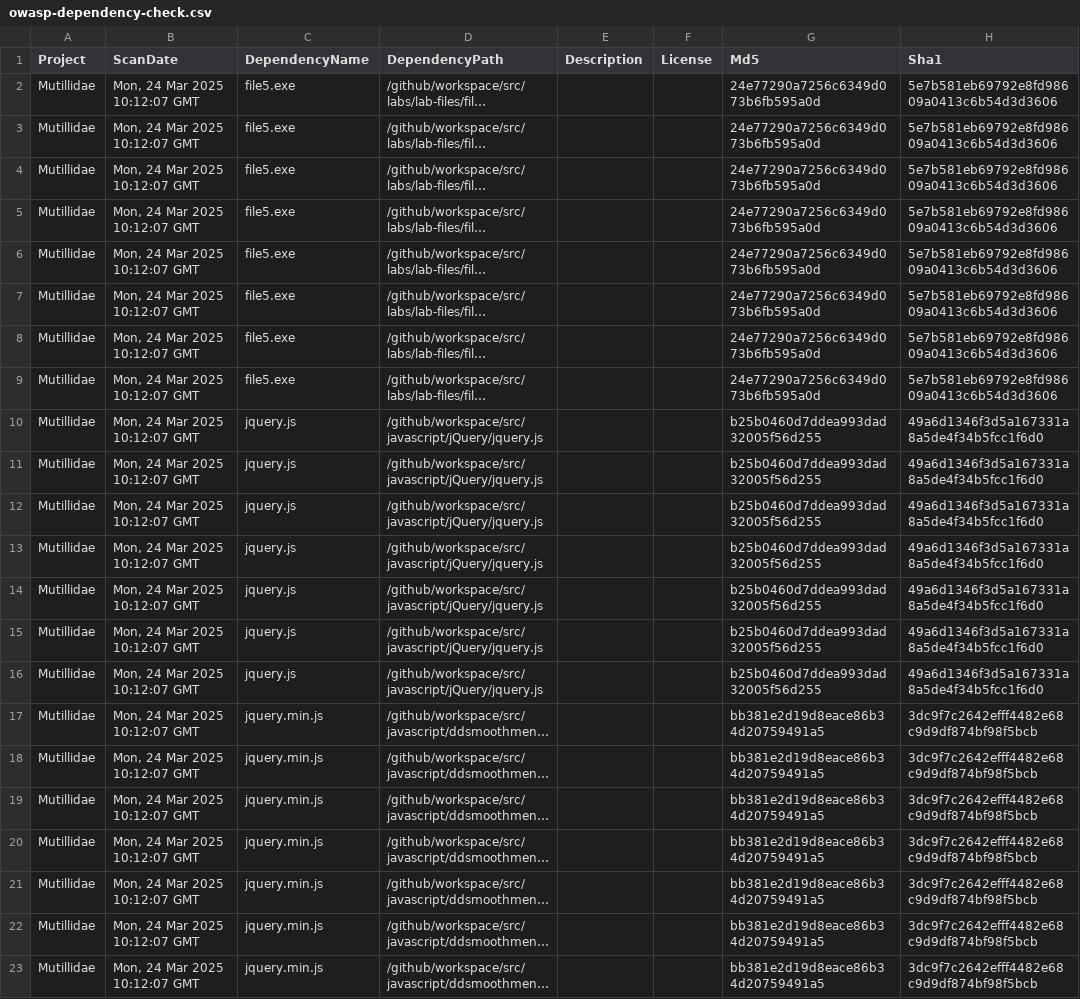
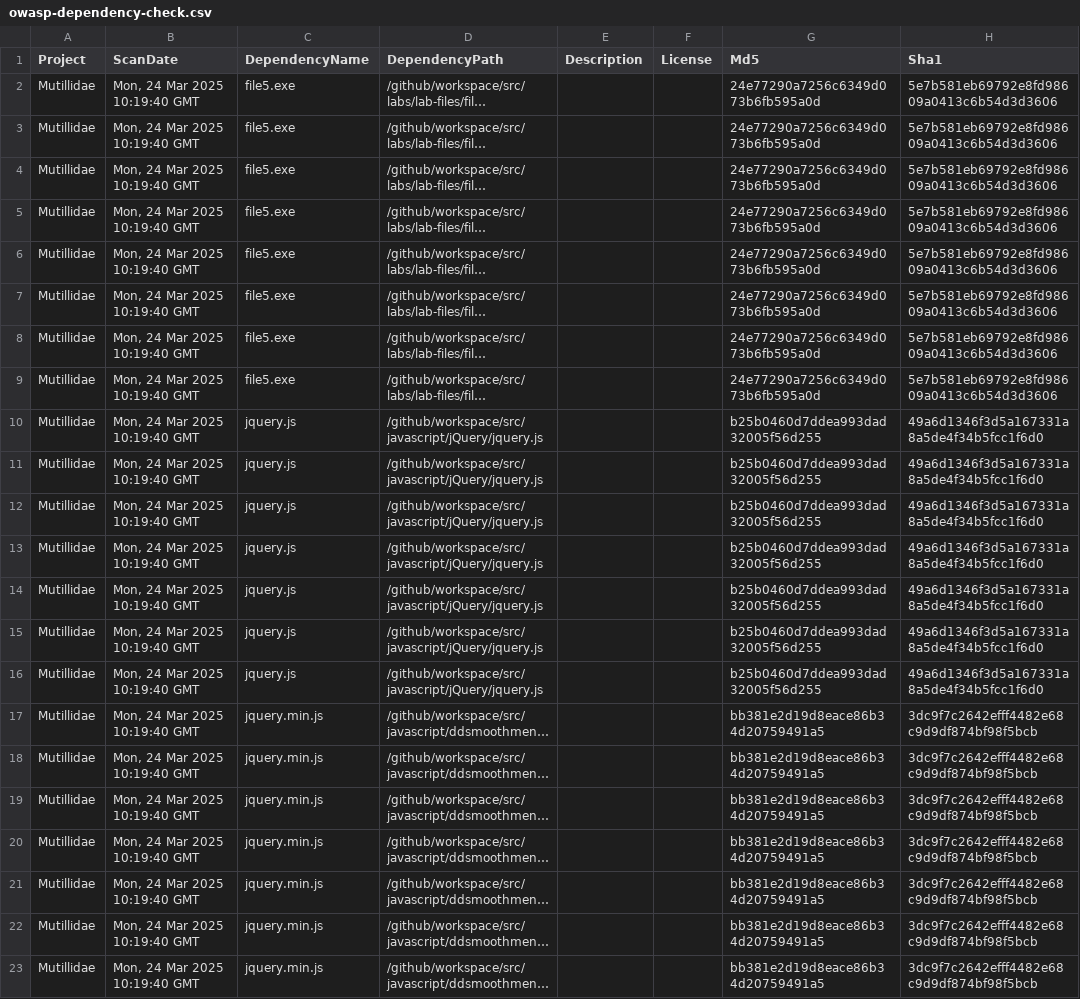
Before and after one commit to BharathTestAccount/mutillidae-4, a CSV file: owasp-dependency-check.csv, drawn as a sheet; only a part is shown; long unchanged cells end in …; the diff names each change by its address in the sheet, - before the commit and + after, or states it on an @@ line.

```diff
--- a/owasp-dependency-check.csv
+++ b/owasp-dependency-check.csv
-B2:B23 (ScanDate): Mon, 24 Mar 2025 10:12:07 GMT
+B2:B23 (ScanDate): Mon, 24 Mar 2025 10:19:40 GMT
```
